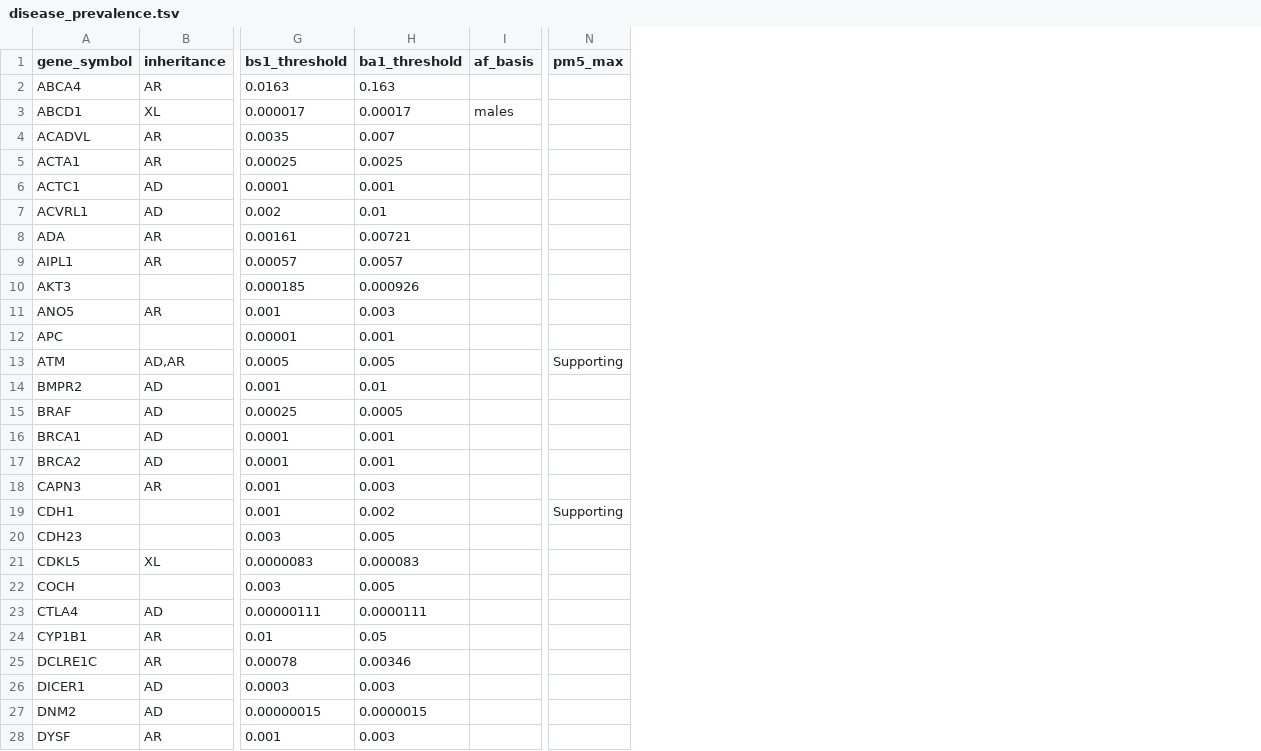
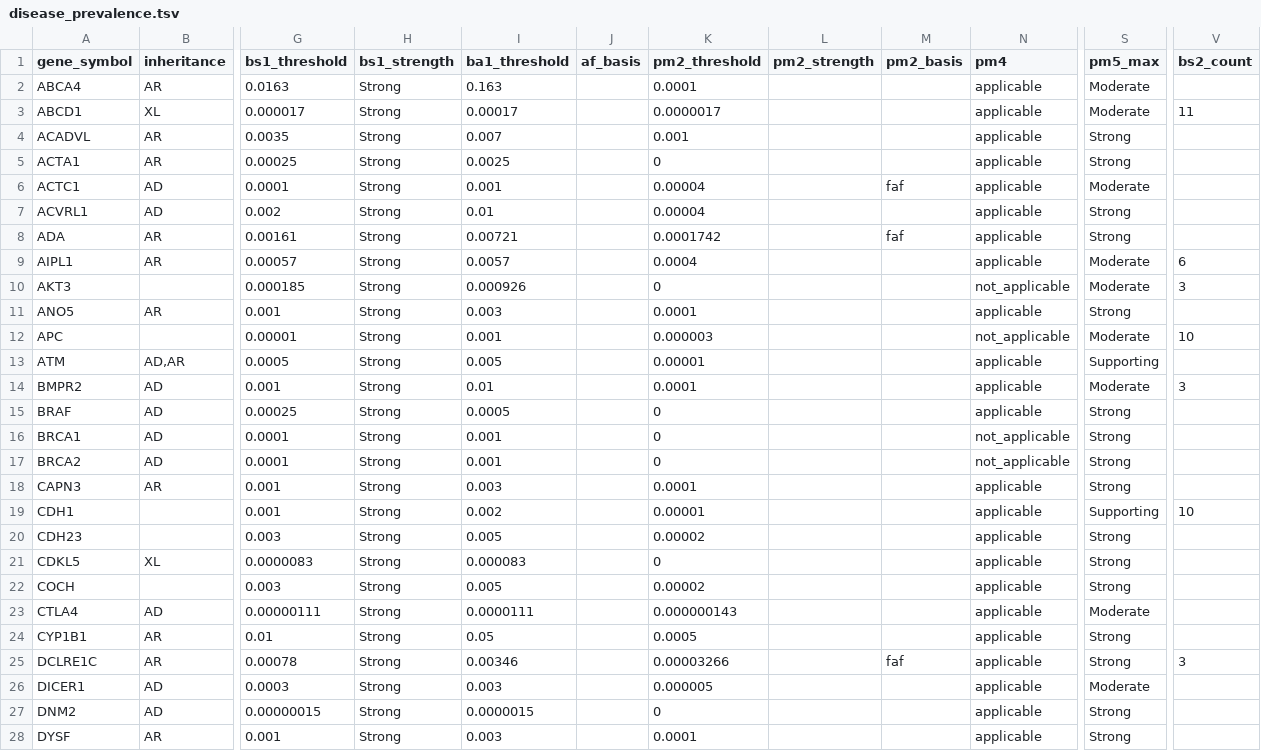
Before and after one commit to hnakahara/HUVar, a TSV file: resources/clingen/disease_prevalence.tsv, drawn as a sheet; only a part is shown, gaps mark what is left out; addresses are those after the commit; the diff covers the shown part only; the diff names each change by its address in the sheet, - before the commit and + after, or states it on an @@ line.

Commit message:
optimazation all criteria with VCEP

```diff
--- a/resources/clingen/disease_prevalence.tsv
+++ b/resources/clingen/disease_prevalence.tsv
+column H (bs1_strength), rows 2-28: all Strong
+column K (pm2_threshold), rows 2-28: 0.0001 | 0.0000017 | 0.001 | 0 | 0.00004 | 0.00004 | 0.0001742 | 0.0004 | 0 | 0.0001 | 0.000003 | 0.00001 | 0.0001 | 0 | 0 | 0 | 0.0001 | 0.00001 | 0.00002 | 0 | 0.00002 | 0.000000143 | 0.0005 | 0.00003266 | 0.000005 | 0 | 0.0001
+column L (pm2_strength), empty
+column M (pm2_basis), rows 6-25: faf |  | faf |  |  |  |  |  |  |  |  |  |  |  |  |  |  |  |  | faf
+column N (pm4), rows 2-28: applicable | applicable | applicable | applicable | applicable | applicable | applicable | applicable | not_applicable | applicable | not_applicable | applicable | applicable | applicable | not_applicable | not_applicable | applicable | applicable | applicable | applicable | applicable | applicable | applicable | applicable | applicable | applicable | applicable
+column V (bs2_count), rows 3-25: 11 |  |  |  |  |  | 6 | 3 |  | 10 |  | 3 |  |  |  |  | 10 |  |  |  |  |  | 3
-S2:S3 (pm5_max): (empty)
+S2:S3 (pm5_max): Moderate
-J3 (af_basis): males
+J3 (af_basis): (empty)
-S4:S5 (pm5_max): (empty)
+S4:S5 (pm5_max): Strong
-S6 (pm5_max): (empty)
+S6 (pm5_max): Moderate
-S7:S8 (pm5_max): (empty)
+S7:S8 (pm5_max): Strong
-S9:S10 (pm5_max): (empty)
+S9:S10 (pm5_max): Moderate
-S11 (pm5_max): (empty)
+S11 (pm5_max): Strong
-S12 (pm5_max): (empty)
+S12 (pm5_max): Moderate
-S14 (pm5_max): (empty)
+S14 (pm5_max): Moderate
-S15:S18 (pm5_max): (empty)
+S15:S18 (pm5_max): Strong
-S20:S22 (pm5_max): (empty)
+S20:S22 (pm5_max): Strong
-S23 (pm5_max): (empty)
+S23 (pm5_max): Moderate
-S24:S25 (pm5_max): (empty)
+S24:S25 (pm5_max): Strong
-S26 (pm5_max): (empty)
+S26 (pm5_max): Moderate
-S27:S28 (pm5_max): (empty)
+S27:S28 (pm5_max): Strong
```
Also changed, not shown: 106 edited cells elsewhere in this file, resources/clingen/pm1_hotspots.tsv, 27 other files.
